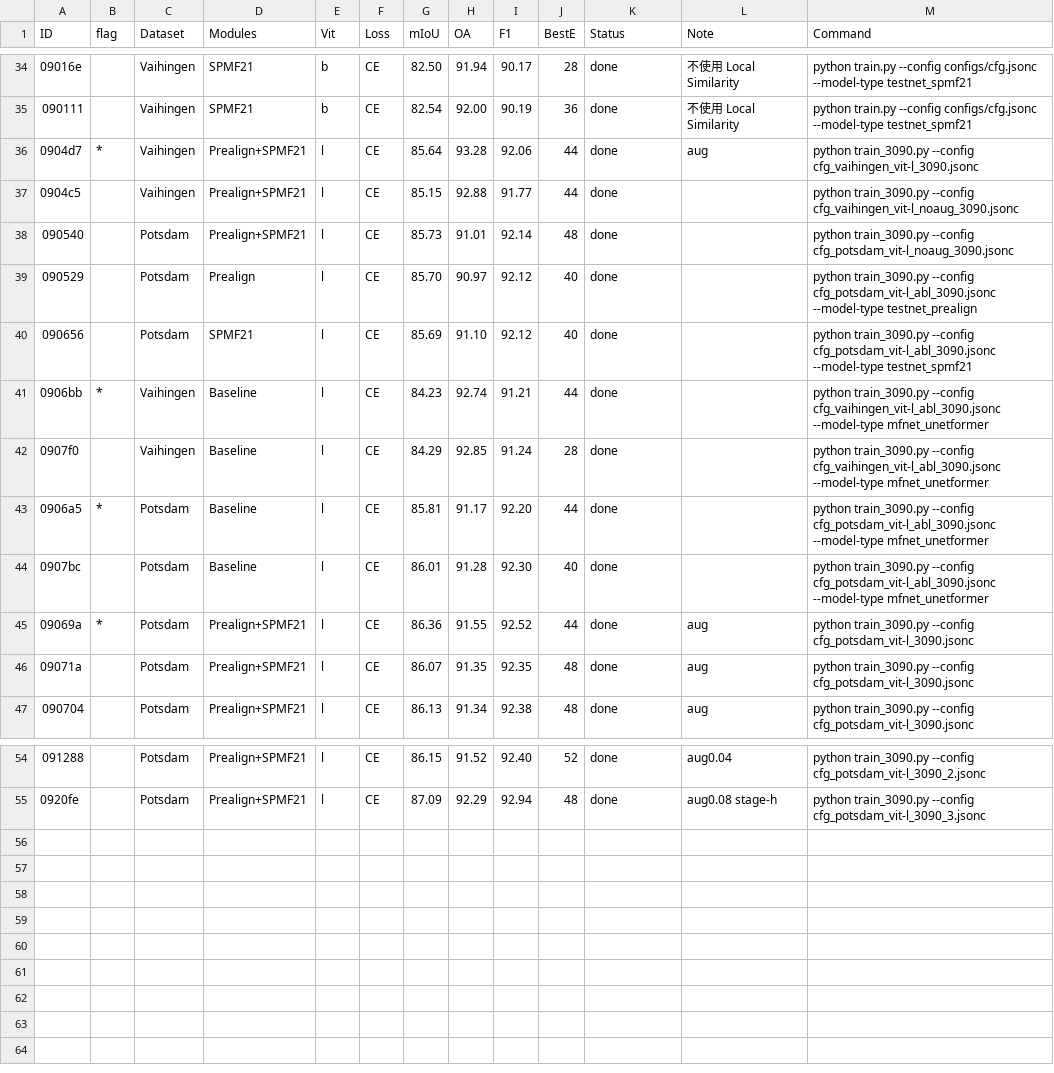
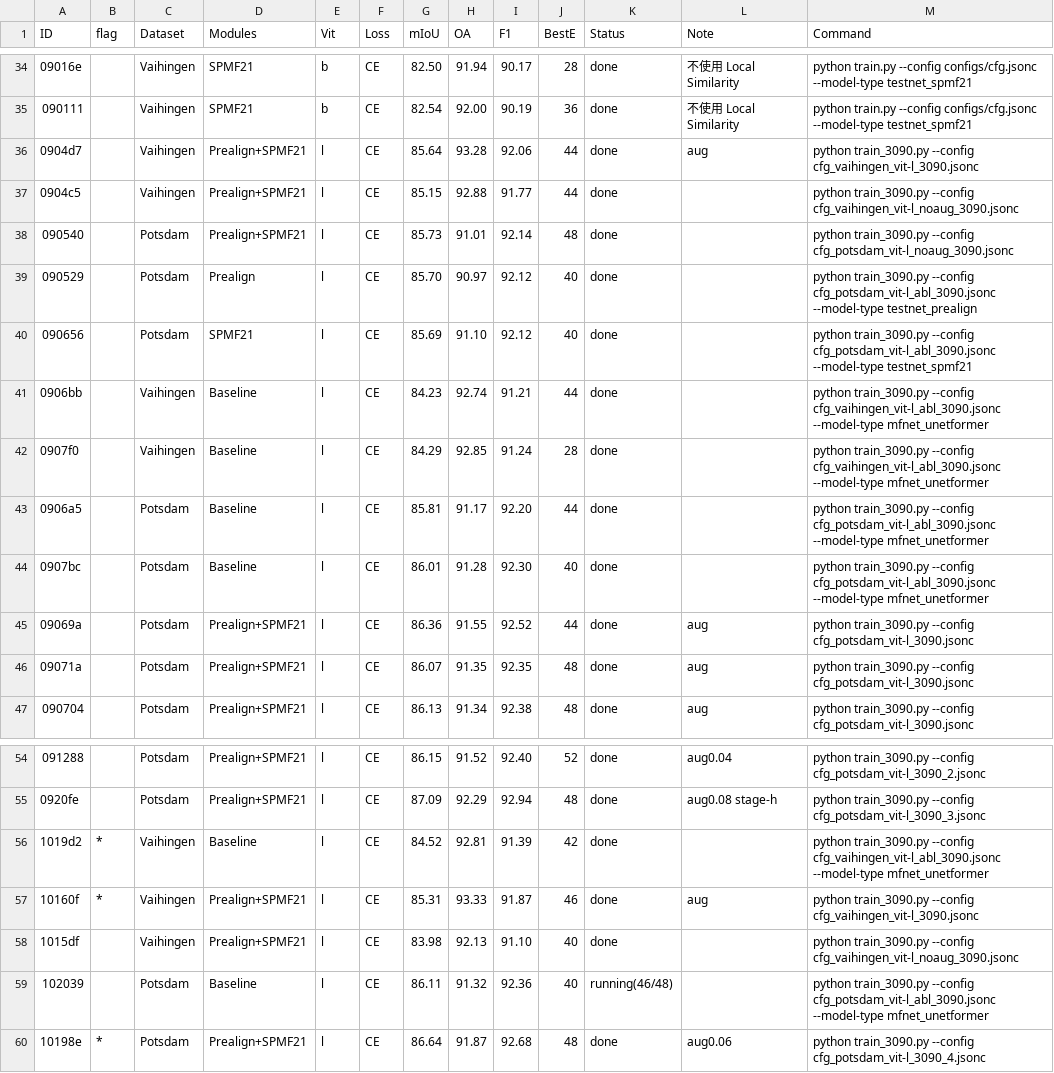
Before and after one commit to mahuaii/TestNet, a TSV file: work_dirs/experiments copy.tsv, drawn as a sheet; only a part is shown, gaps mark what is left out.

Commit message:
Update experiments copy with latest experiment records

```diff
--- a/work_dirs/experiments copy.tsv
+++ b/work_dirs/experiments copy.tsv
@@ -35,3 +35,3 @@ ID	flag	Dataset	Modules	Vit	Loss	mIoU	OA	F1	BestE	Status	Note	Command
 090111		Vaihingen	SPMF21	b	CE	82.54	92.00	90.19	36	done	不使用 Local Similarity	python train.py --config configs/cfg.jsonc --model-type testnet_spmf21
-0904d7	*	Vaihingen	Prealign+SPMF21	l	CE	85.64	93.28	92.06	44	done	aug	python train_3090.py --config cfg_vaihingen_vit-l_3090.jsonc
+0904d7		Vaihingen	Prealign+SPMF21	l	CE	85.64	93.28	92.06	44	done	aug	python train_3090.py --config cfg_vaihingen_vit-l_3090.jsonc
 0904c5		Vaihingen	Prealign+SPMF21	l	CE	85.15	92.88	91.77	44	done		python train_3090.py --config cfg_vaihingen_vit-l_noaug_3090.jsonc
@@ -40,7 +40,7 @@ ID	flag	Dataset	Modules	Vit	Loss	mIoU	OA	F1	BestE	Status	Note	Command
 090656		Potsdam	SPMF21	l	CE	85.69	91.10	92.12	40	done		python train_3090.py --config cfg_potsdam_vit-l_abl_3090.jsonc --model-type testnet_spmf21
-0906bb	*	Vaihingen	Baseline	l	CE	84.23	92.74	91.21	44	done		python train_3090.py --config cfg_vaihingen_vit-l_abl_3090.jsonc --model-type mfnet_unetformer
+0906bb		Vaihingen	Baseline	l	CE	84.23	92.74	91.21	44	done		python train_3090.py --config cfg_vaihingen_vit-l_abl_3090.jsonc --model-type mfnet_unetformer
 0907f0		Vaihingen	Baseline	l	CE	84.29	92.85	91.24	28	done		python train_3090.py --config cfg_vaihingen_vit-l_abl_3090.jsonc --model-type mfnet_unetformer
-0906a5	*	Potsdam	Baseline	l	CE	85.81	91.17	92.20	44	done		python train_3090.py --config cfg_potsdam_vit-l_abl_3090.jsonc --model-type mfnet_unetformer
+0906a5		Potsdam	Baseline	l	CE	85.81	91.17	92.20	44	done		python train_3090.py --config cfg_potsdam_vit-l_abl_3090.jsonc --model-type mfnet_unetformer
 0907bc		Potsdam	Baseline	l	CE	86.01	91.28	92.30	40	done		python train_3090.py --config cfg_potsdam_vit-l_abl_3090.jsonc --model-type mfnet_unetformer
-09069a	*	Potsdam	Prealign+SPMF21	l	CE	86.36	91.55	92.52	44	done	aug	python train_3090.py --config cfg_potsdam_vit-l_3090.jsonc
+09069a		Potsdam	Prealign+SPMF21	l	CE	86.36	91.55	92.52	44	done	aug	python train_3090.py --config cfg_potsdam_vit-l_3090.jsonc
 09071a		Potsdam	Prealign+SPMF21	l	CE	86.07	91.35	92.35	48	done	aug	python train_3090.py --config cfg_potsdam_vit-l_3090.jsonc
@@ -55 +55,6 @@ ID	flag	Dataset	Modules	Vit	Loss	mIoU	OA	F1	BestE	Status	Note	Command
 0920fe		Potsdam	Prealign+SPMF21	l	CE	87.09	92.29	92.94	48	done	aug0.08 stage-h	python train_3090.py --config cfg_potsdam_vit-l_3090_3.jsonc
+1019d2	*	Vaihingen	Baseline	l	CE	84.52	92.81	91.39	42	done		python train_3090.py --config cfg_vaihingen_vit-l_abl_3090.jsonc --model-type mfnet_unetformer
+10160f	*	Vaihingen	Prealign+SPMF21	l	CE	85.31	93.33	91.87	46	done	aug	python train_3090.py --config cfg_vaihingen_vit-l_3090.jsonc
+1015df		Vaihingen	Prealign+SPMF21	l	CE	83.98	92.13	91.10	40	done		python train_3090.py --config cfg_vaihingen_vit-l_noaug_3090.jsonc
+102039		Potsdam	Baseline	l	CE	86.11	91.32	92.36	40	running(46/48)		python train_3090.py --config cfg_potsdam_vit-l_abl_3090.jsonc --model-type mfnet_unetformer
+10198e	*	Potsdam	Prealign+SPMF21	l	CE	86.64	91.87	92.68	48	done	aug0.06	python train_3090.py --config cfg_potsdam_vit-l_3090_4.jsonc
```
